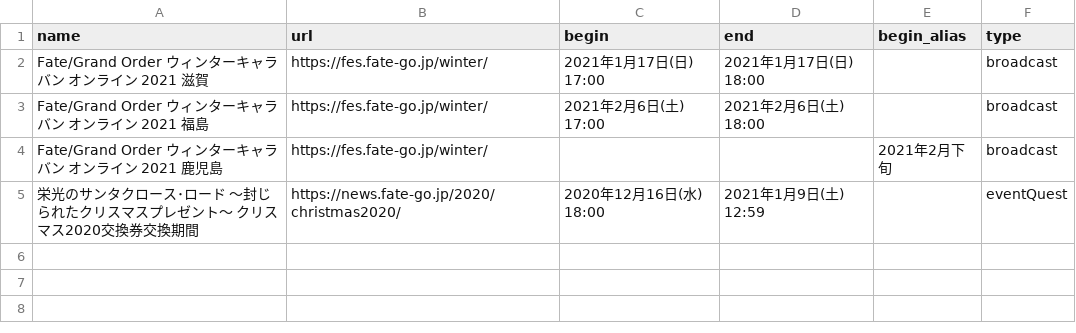
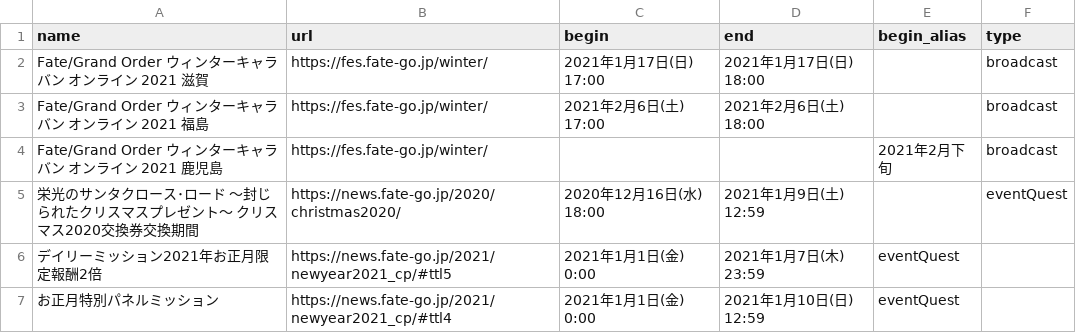
Before and after one commit to fgosc/fgo_time_notice, a CSV file: manual/manual.csv, drawn as a sheet.

```diff
--- a/manual/manual.csv
+++ b/manual/manual.csv
@@ -5 +5,3 @@ Fate/Grand Order ウィンターキャラバン オンライン 2021 鹿児島,h
 栄光のサンタクロース･ロード ～封じられたクリスマスプレゼント～ クリスマス2020交換券交換期間,https://news.fate-go.jp/2020/christmas2020/,2020年12月16日(水) 18:00,2021年1月9日(土) 12:59,,eventQuest
+デイリーミッション2021年お正月限定報酬2倍,https://news.fate-go.jp/2021/newyear2021_cp/#ttl5,2021年1月1日(金) 0:00,2021年1月7日(木) 23:59,eventQuest
+お正月特別パネルミッション,https://news.fate-go.jp/2021/newyear2021_cp/#ttl4,2021年1月1日(金) 0:00,2021年1月10日(日) 12:59,eventQuest
```
Also changed, not shown: 1 other file.
